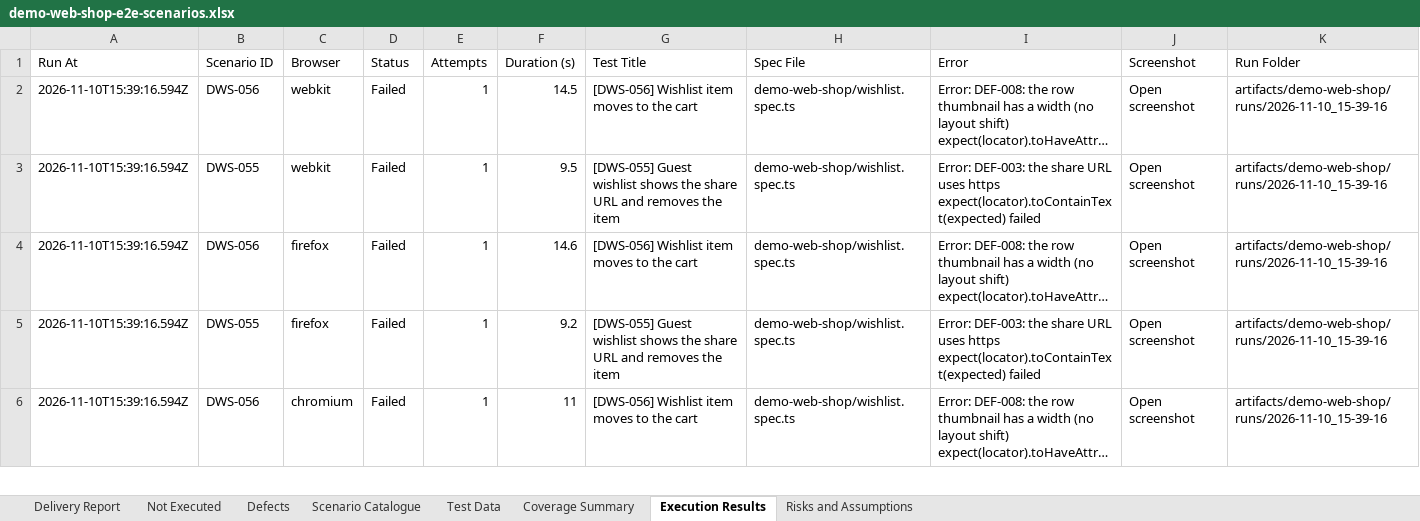
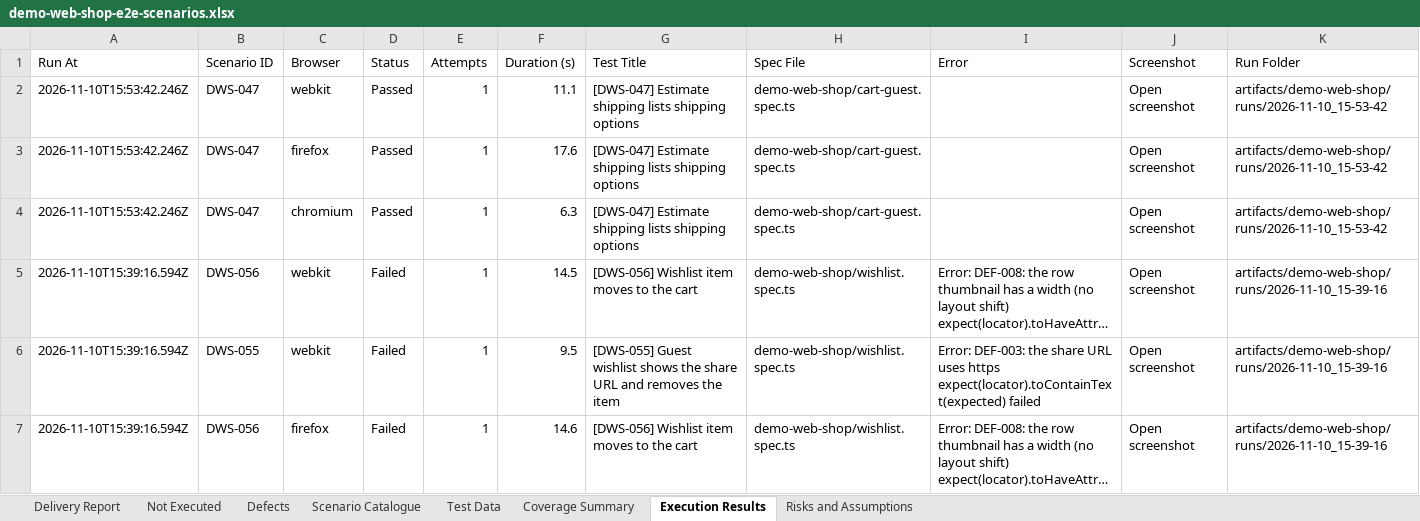
Before and after one commit to pamela-pursuit/URL-driven-Playwright-E2E-automation, an Excel workbook: test-plans/demo-web-shop/demo-web-shop-e2e-scenarios.xlsx, sheet Execution Results, drawn as a sheet; only a part is shown; the shorter side is filled out with more unchanged rows; long unchanged cells end in …; values as stored, in another font and other column widths than the file's, no cell formats; the diff names each change by its address in the sheet, - before the commit and + after, or states it on an @@ line.

```diff
--- a/test-plans/demo-web-shop/demo-web-shop-e2e-scenarios.xlsx (sheet Execution Results)
+++ b/test-plans/demo-web-shop/demo-web-shop-e2e-scenarios.xlsx (sheet Execution Results)
+row 2: 2026-11-10T15:53:42.246Z | DWS-047 | webkit | Passed | 1 | 11.1 | [DWS-047] Estimate shipping lists shipping options | demo-web-shop/cart-guest.spec.ts |  | Open screenshot | artifacts/demo-web-shop/runs/2026-11-10_15-53-42
+row 3: 2026-11-10T15:53:42.246Z | DWS-047 | firefox | Passed | 1 | 17.6 | [DWS-047] Estimate shipping lists shipping options | demo-web-shop/cart-guest.spec.ts |  | Open screenshot | artifacts/demo-web-shop/runs/2026-11-10_15-53-42
+row 4: 2026-11-10T15:53:42.246Z | DWS-047 | chromium | Passed | 1 | 6.3 | [DWS-047] Estimate shipping lists shipping options | demo-web-shop/cart-guest.spec.ts |  | Open screenshot | artifacts/demo-web-shop/runs/2026-11-10_15-53-42
```
Also changed, not shown: sheet Delivery Report, sheet Not Executed, sheet Coverage Summary, sheet Defects, sheet Scenario Catalogue, sheet Risks and Assumptions, cell formats.
